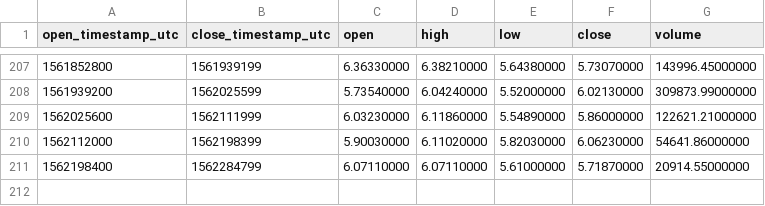
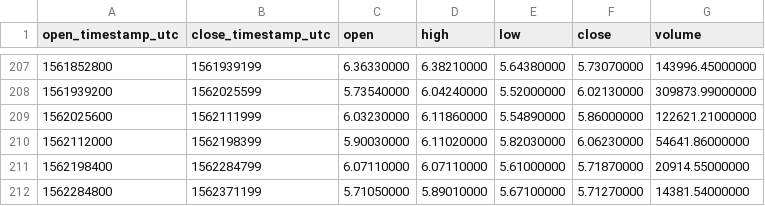
Before and after one commit to cryptobigbro/binance-EOSTUSD, a CSV file: binance-EOSTUSD-1d.csv, drawn as a sheet; only a part is shown, gaps mark what is left out; the diff names each change by its address in the sheet, - before the commit and + after, or states it on an @@ line.

```diff
--- a/binance-EOSTUSD-1d.csv
+++ b/binance-EOSTUSD-1d.csv
+row 212: 1562284800 | 1562371199 | 5.71050000 | 5.89010000 | 5.67100000 | 5.71270000 | 14381.54000000
```
Also changed, not shown: binance-EOSTUSD-1h.csv.
